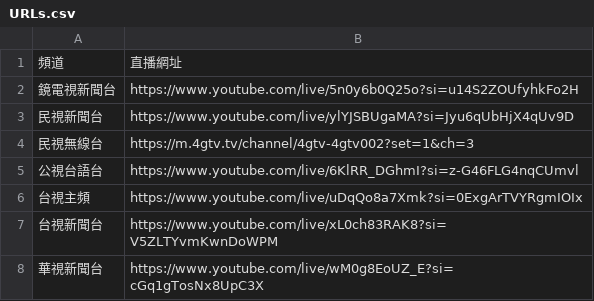
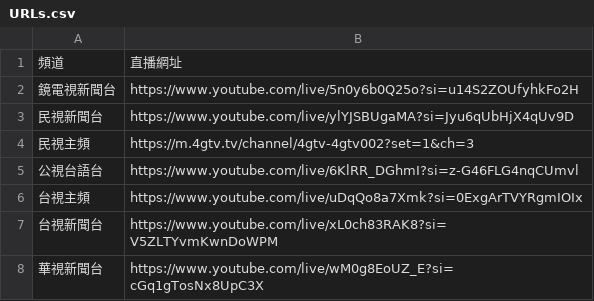
Before and after one commit to Aiuanyu/TLN, a CSV file: URLs.csv, drawn as a sheet.

```diff
--- a/URLs.csv
+++ b/URLs.csv
@@ -3,3 +3,3 @@
 民視新聞台,https://www.youtube.com/live/ylYJSBUgaMA?si=Jyu6qUbHjX4qUv9D
-民視無線台,https://m.4gtv.tv/channel/4gtv-4gtv002?set=1&ch=3
+民視主頻,https://m.4gtv.tv/channel/4gtv-4gtv002?set=1&ch=3
 公視台語台,https://www.youtube.com/live/6KlRR_DGhmI?si=z-G46FLG4nqCUmvl
```
Also changed, not shown: rawTable.csv, 3 other files.
